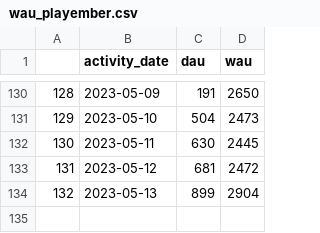
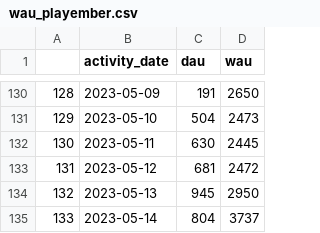
Before and after one commit to NEAR-Analytics/NEAR-Social, a CSV file: data/wau_playember.csv, drawn as a sheet; only a part is shown, gaps mark what is left out.

Commit message:
updated on May 15, 2023

```diff
--- a/data/wau_playember.csv
+++ b/data/wau_playember.csv
@@ -133,2 +133,3 @@
 131,2023-05-12,681,2472
-132,2023-05-13,899,2904
+132,2023-05-13,945,2950
+133,2023-05-14,804,3737
```
